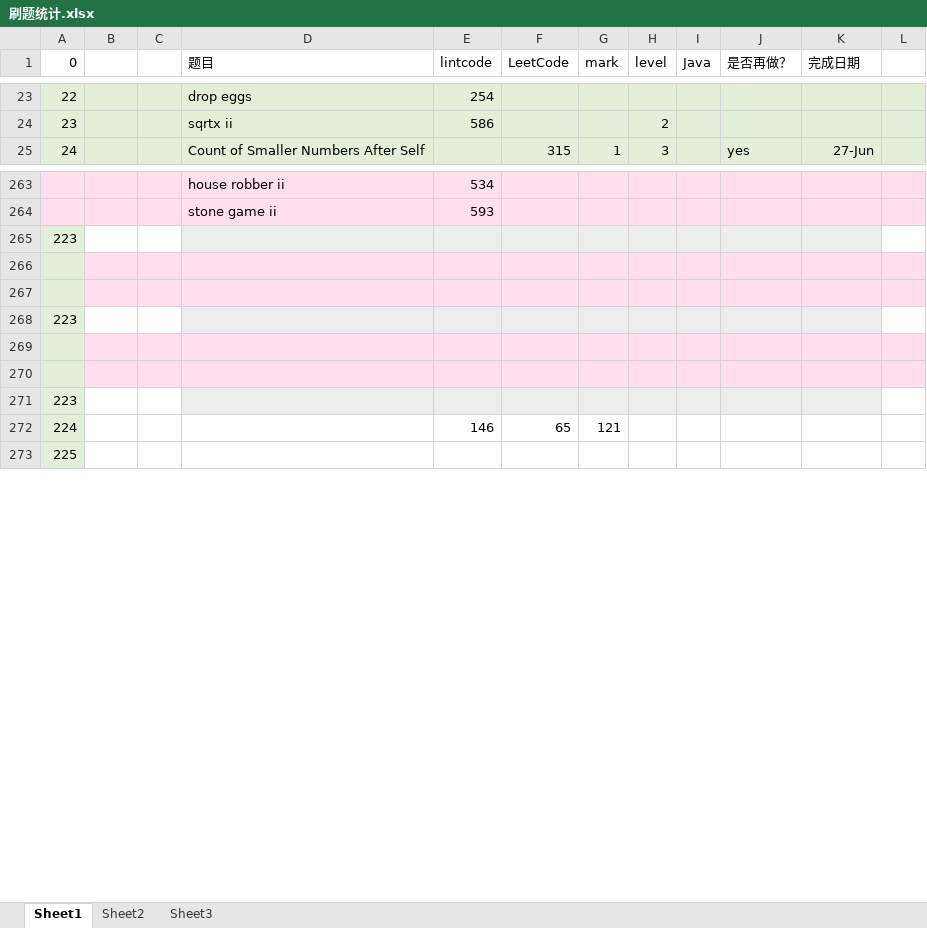
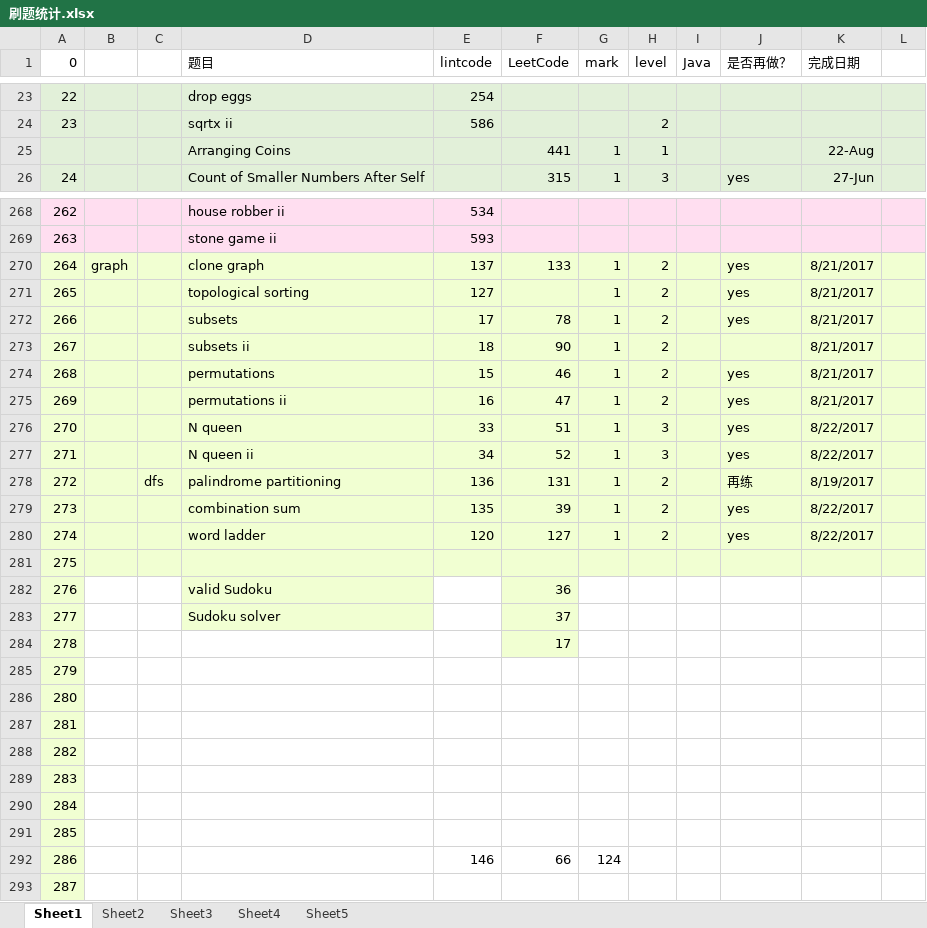
Before and after one commit to dundunmao/lint_leet, an Excel workbook: mycode/刷题统计.xlsx, sheet Sheet1, drawn as a sheet; only a part is shown, gaps mark what is left out; values as stored, in another font and other column widths than the file's, no borders; removed rows and columns are numbered as before the commit, all else as after; the diff covers the shown part only; the diff names each change by its address in the sheet, - before the commit and + after, or states it on an @@ line.

```diff
--- a/mycode/刷题统计.xlsx (sheet Sheet1)
+++ b/mycode/刷题统计.xlsx (sheet Sheet1)
+sheet tab: Sheet4
+sheet tab: Sheet5
+row 25:  |  |  | Arranging Coins |  | 441 | 1 | 1 |  |  | 22-Aug
@@ column A (0) renumbered between rows 251 and 327 @@
+row 270: 264 | graph |  | clone graph | 137 | 133 | 1 | 2 |  | yes | 8/21/2017
+row 271: 265 |  |  | topological sorting | 127 |  | 1 | 2 |  | yes | 8/21/2017
+row 272: 266 |  |  | subsets | 17 | 78 | 1 | 2 |  | yes | 8/21/2017
+row 273: 267 |  |  | subsets ii | 18 | 90 | 1 | 2 |  |  | 8/21/2017
+row 274: 268 |  |  | permutations | 15 | 46 | 1 | 2 |  | yes | 8/21/2017
+row 275: 269 |  |  | permutations ii | 16 | 47 | 1 | 2 |  | yes | 8/21/2017
+row 276: 270 |  |  | N queen | 33 | 51 | 1 | 3 |  | yes | 8/22/2017
+row 277: 271 |  |  | N queen ii | 34 | 52 | 1 | 3 |  | yes | 8/22/2017
+row 278: 272 |  | dfs | palindrome partitioning | 136 | 131 | 1 | 2 |  | 再练 | 8/19/2017
+row 279: 273 |  |  | combination sum | 135 | 39 | 1 | 2 |  | yes | 8/22/2017
+row 280: 274 |  |  | word ladder | 120 | 127 | 1 | 2 |  | yes | 8/22/2017
@@ row 308 moved to row 281: 275 @@
+row 282: 276 |  |  | valid Sudoku |  | 36
+row 283: 277 |  |  | Sudoku solver |  | 37
+row 284: 278 |  |  |  |  | 17
-D285:K285 fill: #EDEDED
+D285:K285 fill: none
-B286:L287 fill: #FFDEF0
+B286:L287 fill: none
-D288:K288 fill: #EDEDED
+D288:K288 fill: none
-B289:L290 fill: #FFDEF0
+B289:L290 fill: none
-D291:K291 fill: #EDEDED
+D291:K291 fill: none
-row 272: 224 |  |  |  | 146 | 65 | 121
+row 292: 286 |  |  |  | 146 | 66 | 124
```
Also changed, not shown: 4 added rows, 14 removed rows and 9 edited cells elsewhere in this sheet, sheet Sheet3, 27 other files.
